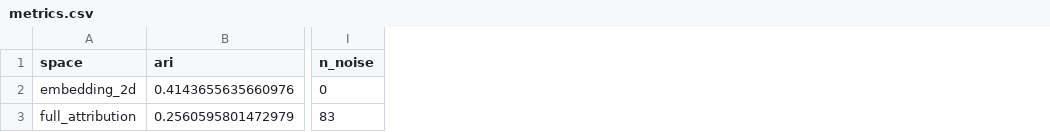
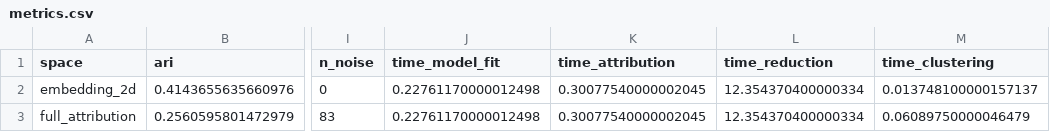
Before and after one commit to 96jsalinas/Supervised-Clustering-Experiments, a CSV file: results/hdbscan_baseline/metrics.csv, drawn as a sheet; only a part is shown, gaps mark what is left out; the diff names each change by its address in the sheet, - before the commit and + after, or states it on an @@ line.

```diff
--- a/results/hdbscan_baseline/metrics.csv
+++ b/results/hdbscan_baseline/metrics.csv
+column J (time_model_fit), rows 2-3: 0.22761170000012498 | 0.22761170000012498
+column K (time_attribution), rows 2-3: 0.30077540000002045 | 0.30077540000002045
+column L (time_reduction), rows 2-3: 12.354370400000334 | 12.354370400000334
+column M (time_clustering), rows 2-3: 0.013748100000157137 | 0.06089750000046479
```
Also changed, not shown: 24 other files.
